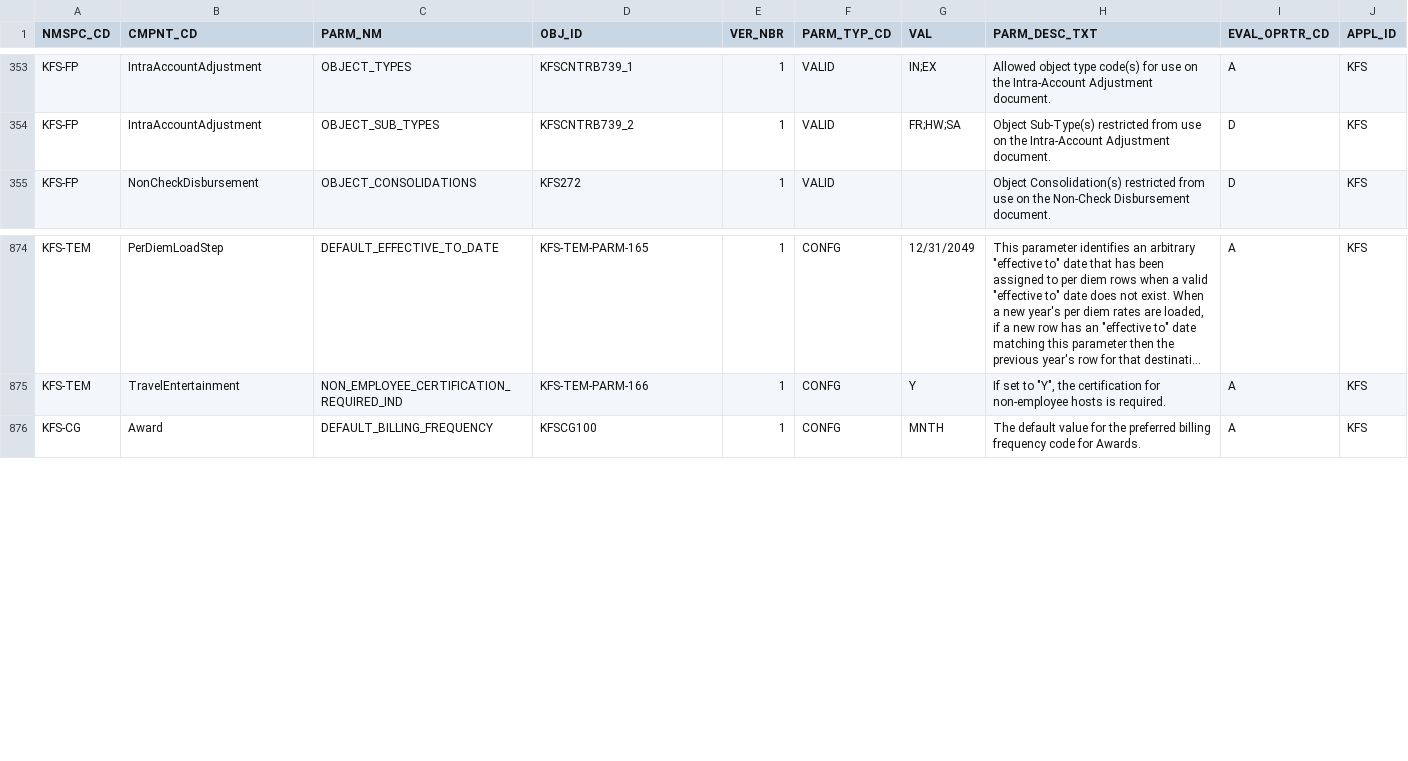
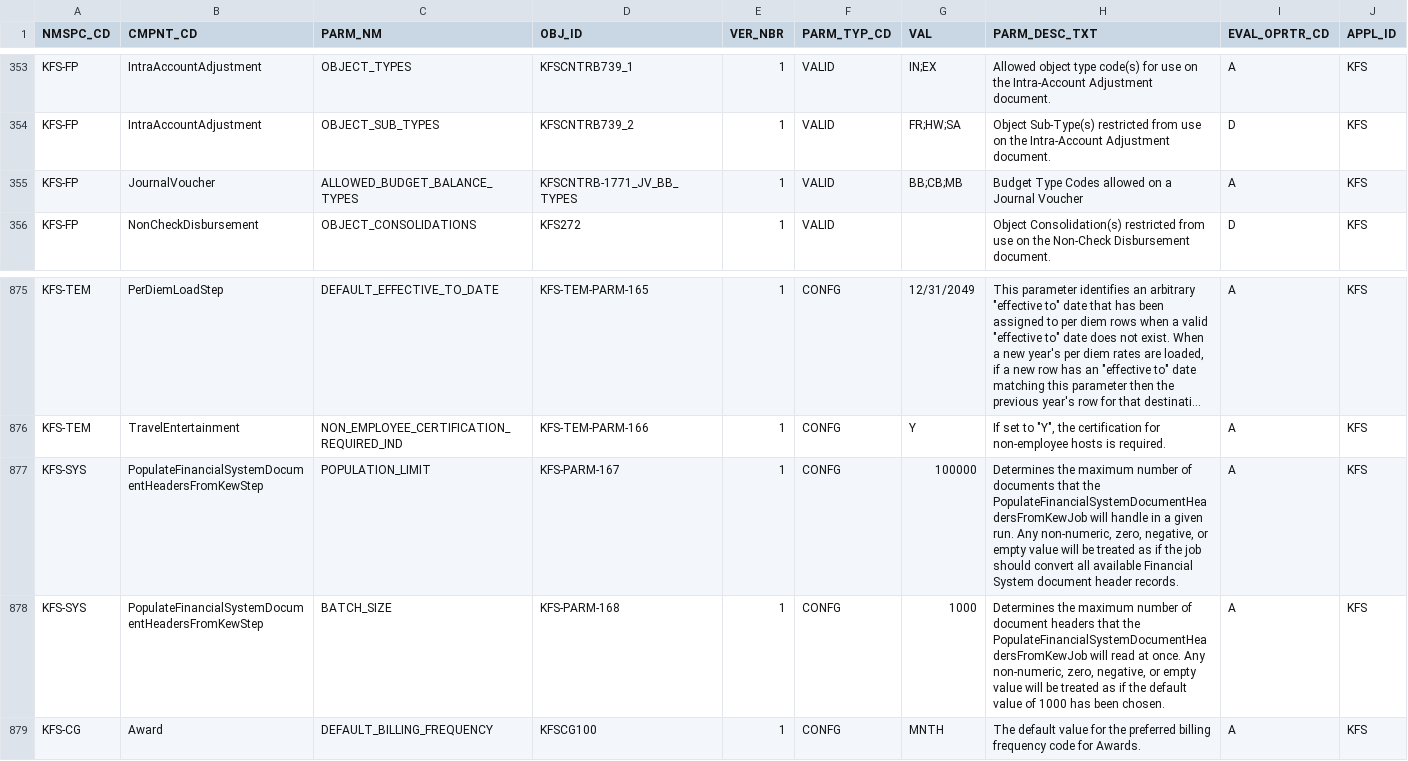
Before and after one commit to kuali/kfs, a CSV file: work/db/rice-data/bootstrap/krcr_parm_t.csv, drawn as a sheet; only a part is shown, gaps mark what is left out; long unchanged cells end in …; the diff names each change by its address in the sheet, - before the commit and + after, or states it on an @@ line.

```diff
--- a/work/db/rice-data/bootstrap/krcr_parm_t.csv
+++ b/work/db/rice-data/bootstrap/krcr_parm_t.csv
+row 355: KFS-FP | JournalVoucher | ALLOWED_BUDGET_BALANCE_TYPES | KFSCNTRB-1771_JV_BB_TYPES | 1 | VALID | BB;CB;MB | Budget Type Codes allowed on a Journal Voucher | A | KFS
+row 877: KFS-SYS | PopulateFinancialSystemDocumentHeadersFromKewStep | POPULATION_LIMIT | KFS-PARM-167 | 1 | CONFG | 100000 | Determines the maximum number of documents that the PopulateFinancialSystemDocumentHeadersFromKewJob will handle in a given run. Any non-numeric, zero, negative, or empty value will be treated as if the job should convert all available Financial System document header records. | A | KFS
+row 878: KFS-SYS | PopulateFinancialSystemDocumentHeadersFromKewStep | BATCH_SIZE | KFS-PARM-168 | 1 | CONFG | 1000 | Determines the maximum number of document headers that the PopulateFinancialSystemDocumentHeadersFromKewJob will read at once. Any non-numeric, zero, negative, or empty value will be treated as if the default value of 1000 has been chosen. | A | KFS
```
Also changed, not shown: work/db/rice-data/bootstrap/krim_perm_attr_data_t.csv, work/db/rice-data/bootstrap/krim_perm_t.csv, 40 other files.
